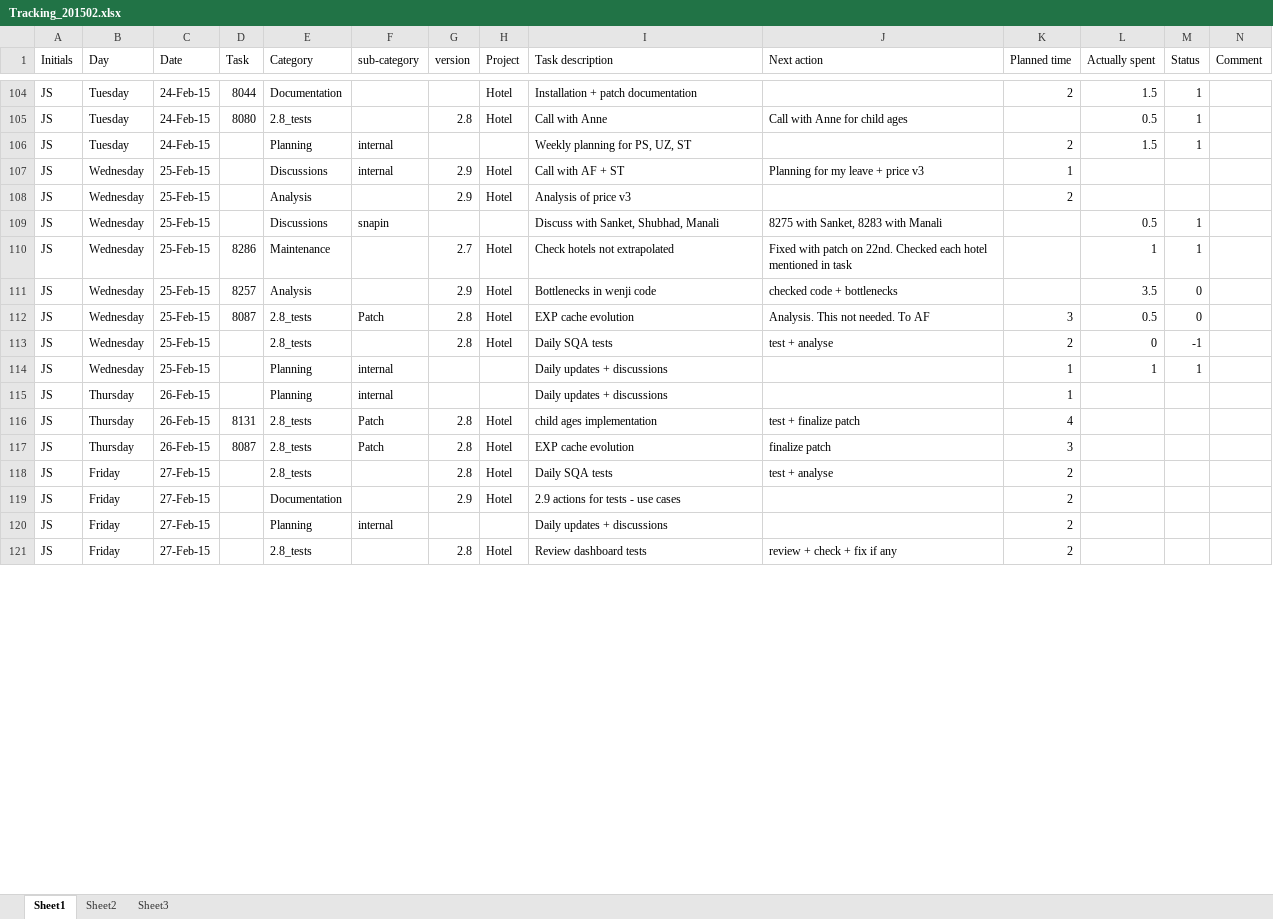
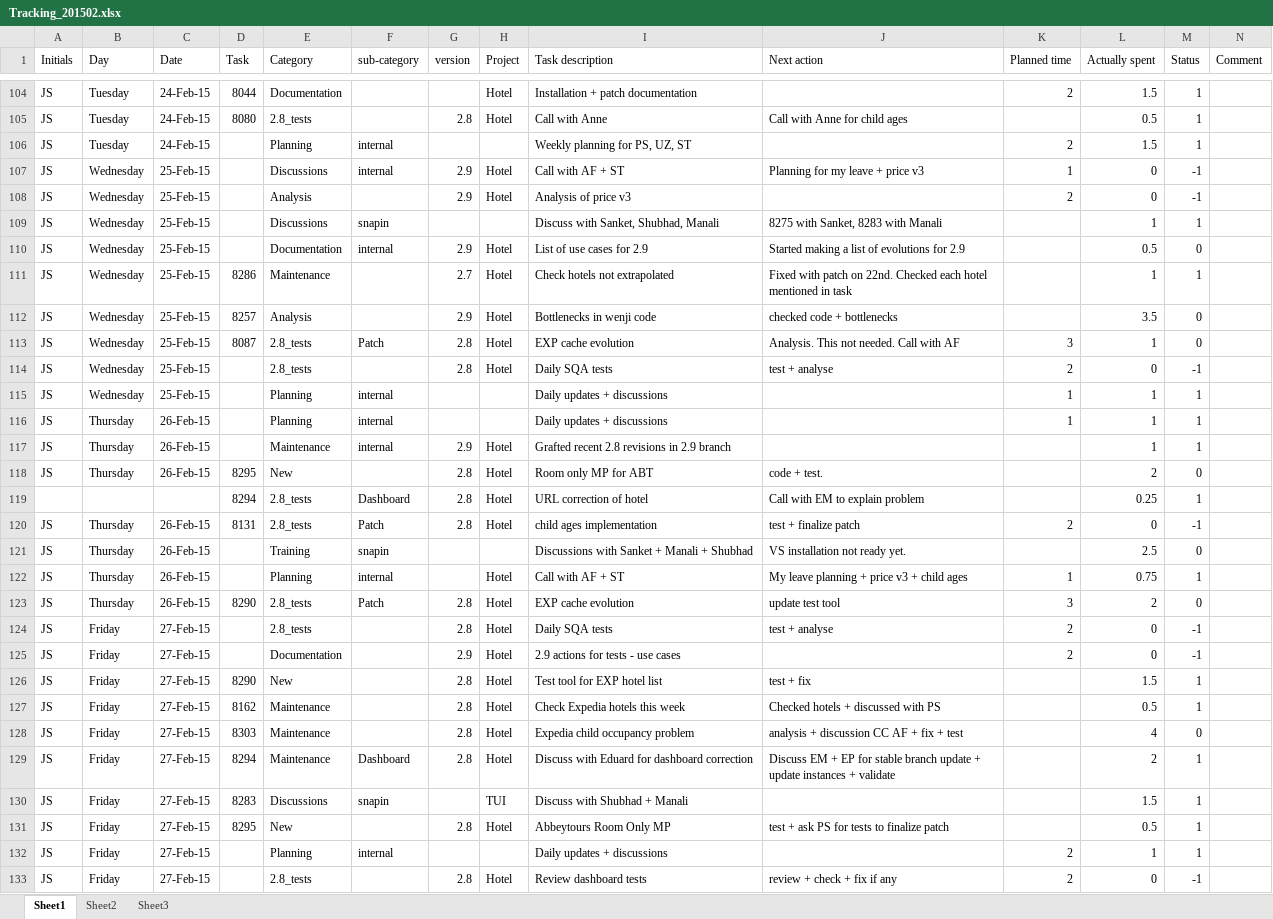
Before and after one commit to jy0tsna/Timesheets, an Excel workbook: Manual/Tracking_201502.xlsx, sheet Sheet1, drawn as a sheet; only a part is shown, gaps mark what is left out; values as stored, in another font and other column widths than the file's, no cell formats; addresses are those after the commit; rows hold the shown columns only; the diff covers the shown part only; the diff names each change by its address in the sheet, - before the commit and + after, or states it on an @@ line.

Commit message:
Feb completed
Without shweta's time for 27th

```diff
--- a/Manual/Tracking_201502.xlsx (sheet Sheet1)
+++ b/Manual/Tracking_201502.xlsx (sheet Sheet1)
-L107:L108 (Actually spent): (empty)
+L107:L108 (Actually spent): 0
-M107:M108 (Status): (empty)
+M107:M108 (Status): -1
-L109 (Actually spent): 0.5
+L109 (Actually spent): 1
+row 110: JS | Wednesday | 25-Feb-15 |  | Documentation | internal | 2.9 | Hotel | List of use cases for 2.9 | Started making a list of evolutions for 2.9 |  | 0.5 | 0
-J113 (Next action): Analysis. This not needed. To AF
+J113 (Next action): Analysis. This not needed. Call with AF
-L113 (Actually spent): 0.5
+L113 (Actually spent): 1
-L116 (Actually spent): (empty)
+L116 (Actually spent): 1
-M116 (Status): (empty)
+M116 (Status): 1
+row 117: JS | Thursday | 26-Feb-15 |  | Maintenance | internal | 2.9 | Hotel | Grafted recent 2.8 revisions in 2.9 branch |  |  | 1 | 1
+row 118: JS | Thursday | 26-Feb-15 | 8295 | New |  | 2.8 | Hotel | Room only MP for ABT | code + test. |  | 2 | 0
+row 119:  |  |  | 8294 | 2.8_tests | Dashboard | 2.8 | Hotel | URL correction of hotel | Call with EM to explain problem |  | 0.25 | 1
-K120 (Planned time): 4
+K120 (Planned time): 2
-L120 (Actually spent): (empty)
+L120 (Actually spent): 0
-M120 (Status): (empty)
+M120 (Status): -1
+row 121: JS | Thursday | 26-Feb-15 |  | Training | snapin |  |  | Discussions with Sanket + Manali + Shubhad | VS installation not ready yet. |  | 2.5 | 0
+row 122: JS | Thursday | 26-Feb-15 |  | Planning | internal |  | Hotel | Call with AF + ST | My leave planning + price v3 + child ages | 1 | 0.75 | 1
-D123 (Task): 8087
+D123 (Task): 8290
-J123 (Next action): finalize patch
+J123 (Next action): update test tool
-L123 (Actually spent): (empty)
+L123 (Actually spent): 2
-M123 (Status): (empty)
+M123 (Status): 0
-L124:L125 (Actually spent): (empty)
+L124:L125 (Actually spent): 0
-M124:M125 (Status): (empty)
+M124:M125 (Status): -1
+row 126: JS | Friday | 27-Feb-15 | 8290 | New |  | 2.8 | Hotel | Test tool for EXP hotel list | test + fix |  | 1.5 | 1
+row 127: JS | Friday | 27-Feb-15 | 8162 | Maintenance |  | 2.8 | Hotel | Check Expedia hotels this week | Checked hotels + discussed with PS |  | 0.5 | 1
+row 128: JS | Friday | 27-Feb-15 | 8303 | Maintenance |  | 2.8 | Hotel | Expedia child occupancy problem | analysis + discussion CC AF + fix + test |  | 4 | 0
+row 129: JS | Friday | 27-Feb-15 | 8294 | Maintenance | Dashboard | 2.8 | Hotel | Discuss with Eduard for dashboard correction | Discuss EM + EP for stable branch update + update instances + validate |  | 2 | 1
+row 130: JS | Friday | 27-Feb-15 | 8283 | Discussions | snapin |  | TUI | Discuss with Shubhad + Manali |  |  | 1.5 | 1
+row 131: JS | Friday | 27-Feb-15 | 8295 | New |  | 2.8 | Hotel | Abbeytours Room Only MP | test + ask PS for tests to finalize patch |  | 0.5 | 1
-L132 (Actually spent): (empty)
+L132 (Actually spent): 1
-M132 (Status): (empty)
+M132 (Status): 1
-L133 (Actually spent): (empty)
+L133 (Actually spent): 0
-M133 (Status): (empty)
+M133 (Status): -1
```
Also changed, not shown: 17 added rows, 1 removed row and 100 edited cells elsewhere in this sheet, cell formats.
